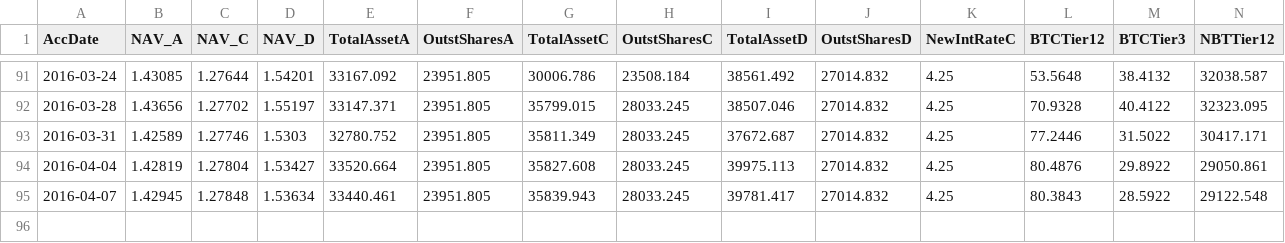
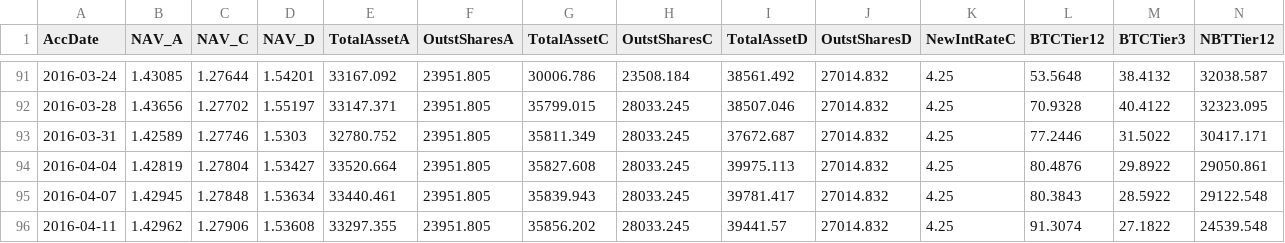
Before and after one commit to henrynu/NuLagoon, a CSV file: Reports/NetAssetValue.csv, drawn as a sheet; only a part is shown, gaps mark what is left out; rows hold the shown columns only; the diff names each change by its address in the sheet, - before the commit and + after, or states it on an @@ line.

```diff
--- a/Reports/NetAssetValue.csv
+++ b/Reports/NetAssetValue.csv
+row 96: 2016-04-11 | 1.42962 | 1.27906 | 1.53608 | 33297.355 | 23951.805 | 35856.202 | 28033.245 | 39441.57 | 27014.832 | 4.25 | 91.3074 | 27.1822 | 24539.548
```
Also changed, not shown: Reports/UserPosition.csv, 5 other files.
